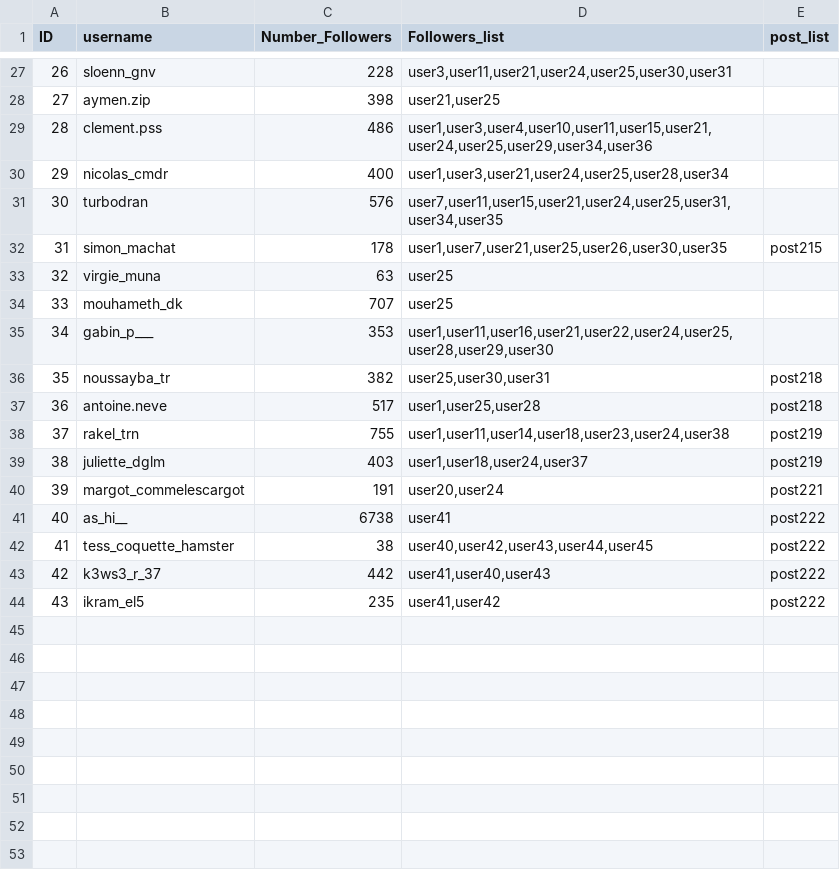
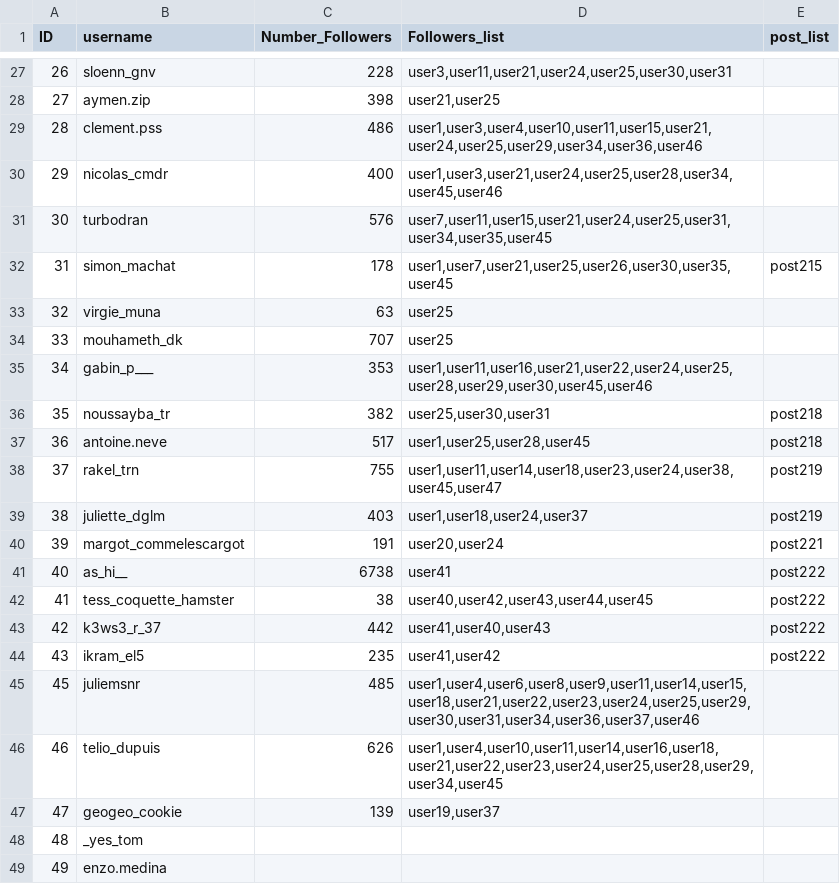
Before and after one commit to Noemiekt/fake_news, a CSV file: classif/utilisateurs.csv, drawn as a sheet; only a part is shown, gaps mark what is left out; the diff covers the shown part only.

```diff
--- a/classif/utilisateurs.csv
+++ b/classif/utilisateurs.csv
@@ -28,12 +28,12 @@ ID,username,Number_Followers,Followers_list,post_list
 27,aymen.zip,398,"user21,user25"
-28,clement.pss,486,"user1,user3,user4,user10,user11,user15,user21,user24,user25,user29,user34,user36"
-29,nicolas_cmdr,400,"user1,user3,user21,user24,user25,user28,user34"
-30,turbodran,576,"user7,user11,user15,user21,user24,user25,user31,user34,user35"
-31,simon_machat,178,"user1,user7,user21,user25,user26,user30,user35","post215"
+28,clement.pss,486,"user1,user3,user4,user10,user11,user15,user21,user24,user25,user29,user34,user36,user46"
+29,nicolas_cmdr,400,"user1,user3,user21,user24,user25,user28,user34,user45,user46"
+30,turbodran,576,"user7,user11,user15,user21,user24,user25,user31,user34,user35,user45"
+31,simon_machat,178,"user1,user7,user21,user25,user26,user30,user35,user45","post215"
 32,virgie_muna,63,"user25"
 33,mouhameth_dk,707,"user25"
-34,gabin_p___,353,"user1,user11,user16,user21,user22,user24,user25,user28,user29,user30"
+34,gabin_p___,353,"user1,user11,user16,user21,user22,user24,user25,user28,user29,user30,user45,user46"
 35,noussayba_tr,382,"user25,user30,user31","post218"
-36,antoine.neve,517,"user1,user25,user28","post218"
-37,rakel_trn,755,"user1,user11,user14,user18,user23,user24,user38","post219"
+36,antoine.neve,517,"user1,user25,user28,user45","post218"
+37,rakel_trn,755,"user1,user11,user14,user18,user23,user24,user38,user45,user47","post219"
 38,juliette_dglm,403,"user1,user18,user24,user37","post219"
@@ -44 +44,6 @@ ID,username,Number_Followers,Followers_list,post_list
 43,ikram_el5,235,"user41,user42","post222"
+45,juliemsnr,485,"user1,user4,user6,user8,user9,user11,user14,user15,user18,user21,user22,user23,user24,user25,user29,user30,user31,user34,user36,user37,user46"
+46,telio_dupuis,626,"user1,user4,user10,user11,user14,user16,user18,user21,user22,user23,user24,user25,user28,user29,user34,user45"
+47,geogeo_cookie,139,"user19,user37"
+48,_yes_tom,
+49,enzo.medina,
```
Also changed, not shown: 17 edited cells elsewhere in this file, classif/fake_bot_datatest.csv, classif/final_predictions_top_insta.csv, 42 other files.
